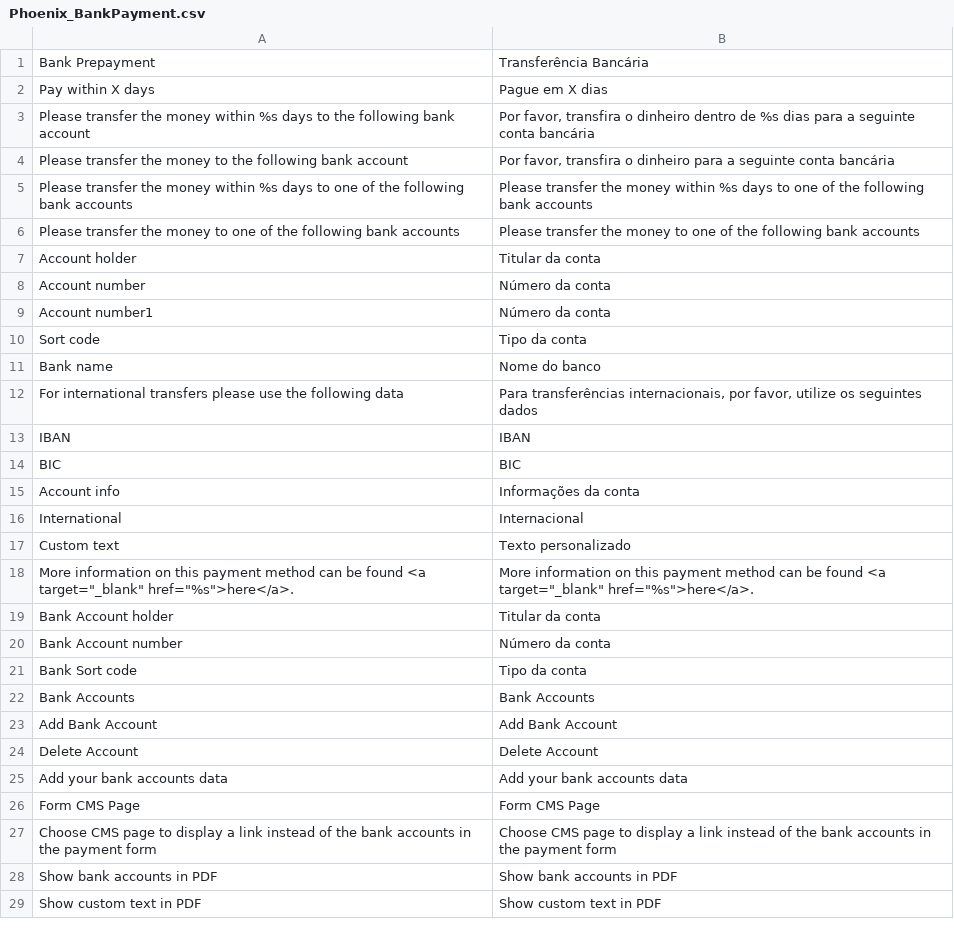
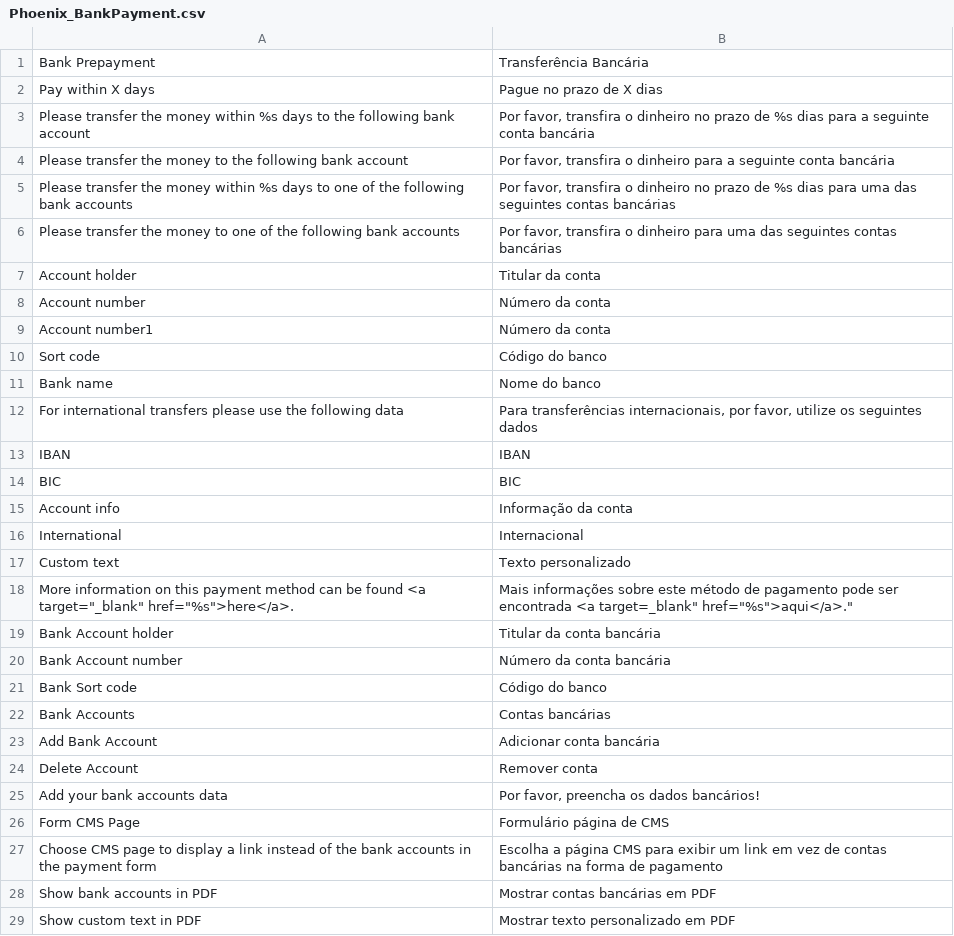
Before and after one commit to PHOENIX-MEDIA/Magento-BankPayment, a CSV file: app/locale/pt_BR/Phoenix_BankPayment.csv, drawn as a sheet.

```diff
--- a/app/locale/pt_BR/Phoenix_BankPayment.csv
+++ b/app/locale/pt_BR/Phoenix_BankPayment.csv
@@ -1,7 +1,7 @@
 "Bank Prepayment","Transferência Bancária"
-"Pay within X days","Pague em X dias"
-"Please transfer the money within %s days to the following bank account","Por favor, transfira o dinheiro dentro de %s dias para a seguinte conta bancária"
+"Pay within X days","Pague no prazo de X dias"
+"Please transfer the money within %s days to the following bank account","Por favor, transfira o dinheiro no prazo de %s dias para a seguinte conta bancária"
 "Please transfer the money to the following bank account","Por favor, transfira o dinheiro para a seguinte conta bancária"
-"Please transfer the money within %s days to one of the following bank accounts","Please transfer the money within %s days to one of the following bank accounts"
-"Please transfer the money to one of the following bank accounts","Please transfer the money to one of the following bank accounts"
+"Please transfer the money within %s days to one of the following bank accounts","Por favor, transfira o dinheiro no prazo de %s dias para uma das seguintes contas bancárias"
+"Please transfer the money to one of the following bank accounts","Por favor, transfira o dinheiro para uma das seguintes contas bancárias"
 "Account holder","Titular da conta"
@@ -9,3 +9,3 @@
 "Account number1","Número da conta"
-"Sort code","Tipo da conta"
+"Sort code","Código do banco"
 "Bank name","Nome do banco"
@@ -14,16 +14,16 @@
 "BIC","BIC"
-"Account info","Informações da conta"
+"Account info","Informação da conta"
 "International","Internacional"
 "Custom text","Texto personalizado"
-"More information on this payment method can be found <a target=""_blank"" href=""%s"">here</a>.","More information on this payment method can be found <a target=""_blank"" href=""%s"">here</a>."
-"Bank Account holder","Titular da conta"
-"Bank Account number","Número da conta"
-"Bank Sort code","Tipo da conta"
-"Bank Accounts","Bank Accounts"
-"Add Bank Account","Add Bank Account"
-"Delete Account","Delete Account"
-"Add your bank accounts data","Add your bank accounts data"
-"Form CMS Page","Form CMS Page"
-"Choose CMS page to display a link instead of the bank accounts in the payment form","Choose CMS page to display a link instead of the bank accounts in the payment form"
-"Show bank accounts in PDF","Show bank accounts in PDF"
-"Show custom text in PDF","Show custom text in PDF"
+"More information on this payment method can be found <a target=""_blank"" href=""%s"">here</a>.","Mais informações sobre este método de pagamento pode ser encontrada <a target="_blank" href="%s">aqui</a>."
+"Bank Account holder","Titular da conta bancária"
+"Bank Account number","Número da conta bancária"
+"Bank Sort code","Código do banco"
+"Bank Accounts","Contas bancárias"
+"Add Bank Account","Adicionar conta bancária"
+"Delete Account","Remover conta"
+"Add your bank accounts data","Por favor, preencha os dados bancários!"
+"Form CMS Page","Formulário página de CMS"
+"Choose CMS page to display a link instead of the bank accounts in the payment form","Escolha a página CMS para exibir um link em vez de contas bancárias na forma de pagamento"
+"Show bank accounts in PDF","Mostrar contas bancárias em PDF"
+"Show custom text in PDF","Mostrar texto personalizado em PDF"
```
Also changed, not shown: app/locale/es_ES/Phoenix_BankPayment.csv, 4 other files.
